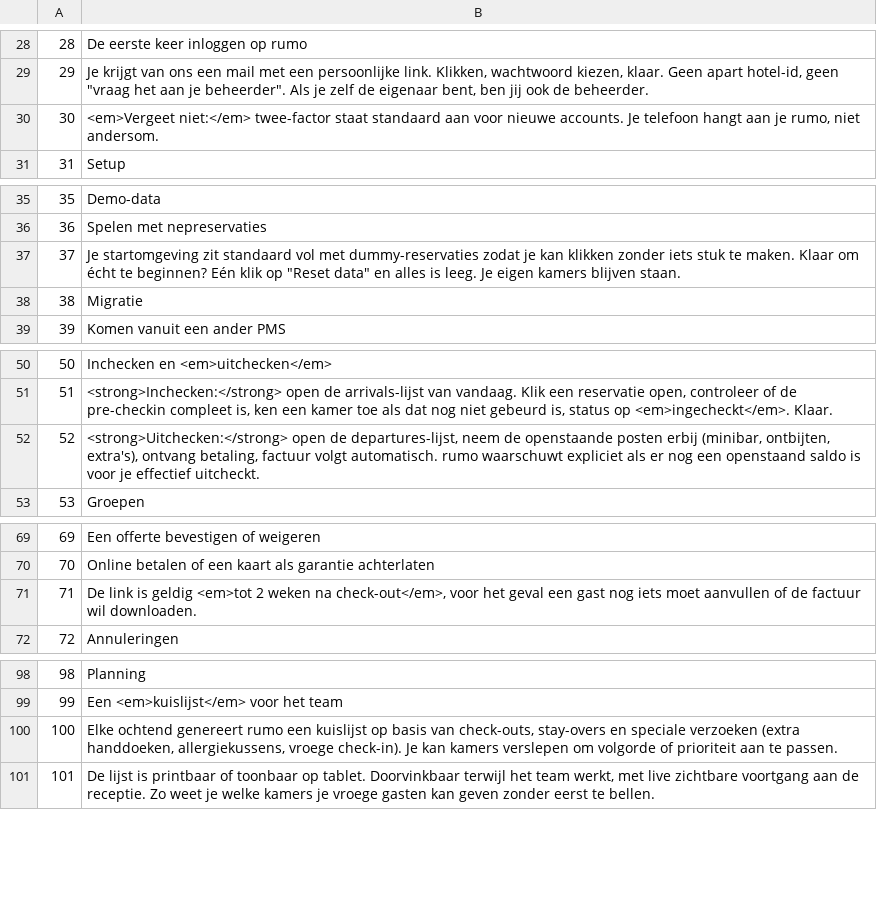
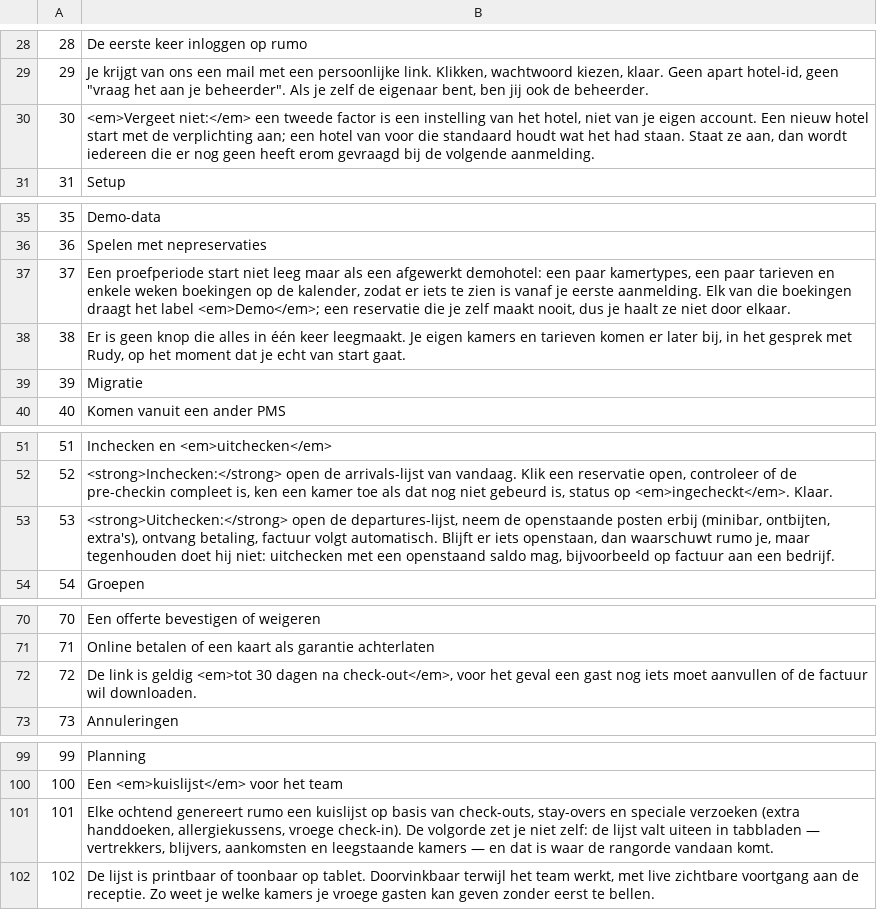
Before and after one commit to rumo-pms/rumo-website, a TSV file: vertalingen/_werk/kb.keys.tsv, drawn as a sheet; only a part is shown, gaps mark what is left out; addresses are those after the commit; the diff names each change by its address in the sheet, - before the commit and + after, or states it on an @@ line.

```diff
--- a/vertalingen/_werk/kb.keys.tsv
+++ b/vertalingen/_werk/kb.keys.tsv
-B30: <em>Vergeet niet:</em> twee-factor staat standaard aan voor nieuwe accounts. Je telefoon hangt aan je rumo, niet andersom.
+B30: <em>Vergeet niet:</em> een tweede factor is een instelling van het hotel, niet van je eigen account. Een nieuw hotel start met de verplichting aan; een hotel van voor die standaard houdt wat het had staan. Staat ze aan, dan wordt iedereen die er nog geen heeft erom gevraagd bij de volgende aanmelding.
-B37: Je startomgeving zit standaard vol met dummy-reservaties zodat je kan klikken zonder iets stuk te maken. Klaar om écht te beginnen? Eén klik op "Reset data" en alles is leeg. Je eigen kamers blijven staan.
+B37: Een proefperiode start niet leeg maar als een afgewerkt demohotel: een paar kamertypes, een paar tarieven en enkele weken boekingen op de kalender, zodat er iets te zien is vanaf je eerste aanmelding. Elk van die boekingen draagt het label <em>Demo</em>; een reservatie die je zelf maakt nooit, dus je haalt ze niet door elkaar.
+row 38: 38 | Er is geen knop die alles in één keer leegmaakt. Je eigen kamers en tarieven komen er later bij, in het gesprek met Rudy, op het moment dat je echt van start gaat.
@@ column A renumbered from row 39 down @@
-B53: …volgt automatisch. rumo waarschuwt expliciet als er nog een openstaand saldo is voor je effectief uitcheckt.
+B53: …volgt automatisch. Blijft er iets openstaan, dan waarschuwt rumo je, maar tegenhouden doet hij niet: uitchecken met een openstaand saldo mag, bijvoorbeeld op factuur aan een bedrijf.
-B72: …geldig <em>tot 2 weken na check-out</em>,…
+B72: …geldig <em>tot 30 dagen na check-out</em>,…
-B101: …vroege check-in). Je kan kamers verslepen om volgorde of prioriteit aan te passen.
+B101: …vroege check-in). De volgorde zet je niet zelf: de lijst valt uiteen in tabbladen — vertrekkers, blijvers, aankomsten en leegstaande kamers — en dat is waar de rangorde vandaan komt.
```
Also changed, not shown: 6 other files.
